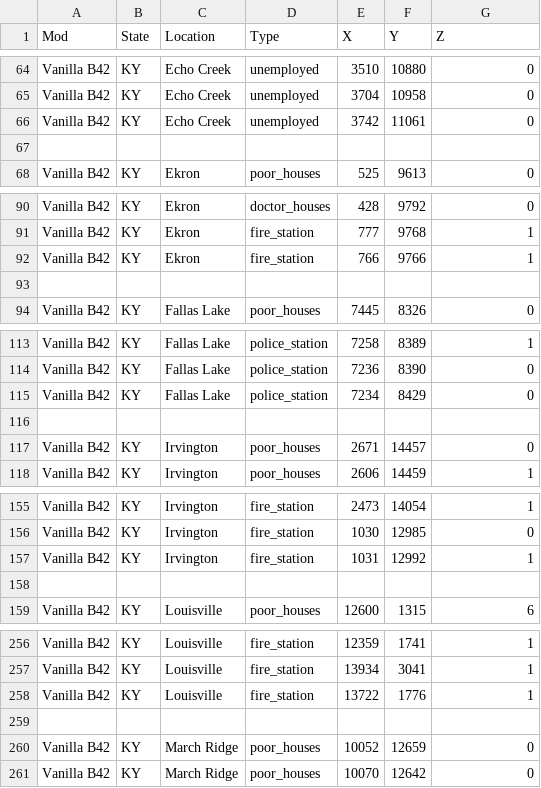
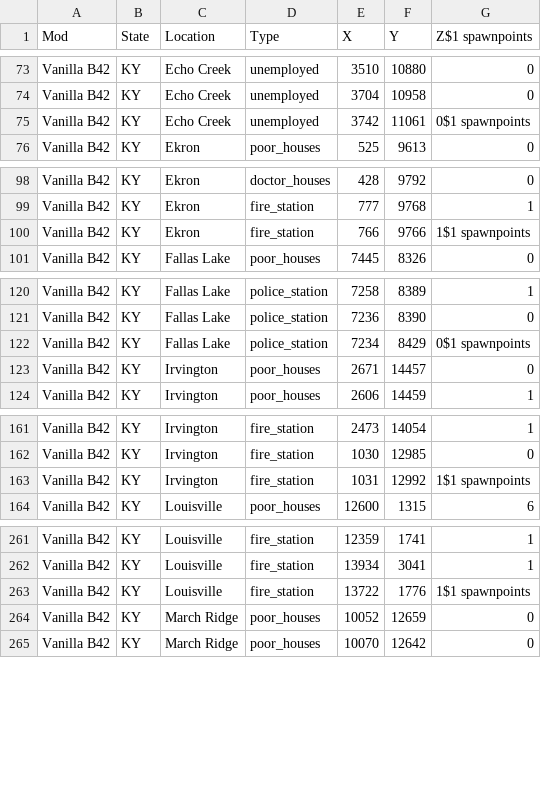
Before and after one commit to Sv443/Project-Zomboid-Extra-Spawn-Locations, a CSV file: coordinates.csv, drawn as a sheet; only a part is shown, gaps mark what is left out; the diff covers the shown part only.

```diff
--- a/coordinates.csv
+++ b/coordinates.csv
@@ -1 +1 @@
-Mod,State,Location,Type,X,Y,Z
+Mod,State,Location,Type,X,Y,Z$1 spawnpoints
@@ -65,4 +74,3 @@ Vanilla B42,KY,Echo Creek,unemployed,3510,10880,0
 Vanilla B42,KY,Echo Creek,unemployed,3704,10958,0
-Vanilla B42,KY,Echo Creek,unemployed,3742,11061,0
-
+Vanilla B42,KY,Echo Creek,unemployed,3742,11061,0$1 spawnpoints
 Vanilla B42,KY,Ekron,poor_houses,525,9613,0
@@ -91,4 +99,3 @@ Vanilla B42,KY,Ekron,doctor_houses,428,9792,0
 Vanilla B42,KY,Ekron,fire_station,777,9768,1
-Vanilla B42,KY,Ekron,fire_station,766,9766,1
-
+Vanilla B42,KY,Ekron,fire_station,766,9766,1$1 spawnpoints
 Vanilla B42,KY,Fallas Lake,poor_houses,7445,8326,0
@@ -114,4 +121,3 @@ Vanilla B42,KY,Fallas Lake,police_station,7258,8389,1
 Vanilla B42,KY,Fallas Lake,police_station,7236,8390,0
-Vanilla B42,KY,Fallas Lake,police_station,7234,8429,0
-
+Vanilla B42,KY,Fallas Lake,police_station,7234,8429,0$1 spawnpoints
 Vanilla B42,KY,Irvington,poor_houses,2671,14457,0
@@ -156,4 +162,3 @@ Vanilla B42,KY,Irvington,fire_station,2473,14054,1
 Vanilla B42,KY,Irvington,fire_station,1030,12985,0
-Vanilla B42,KY,Irvington,fire_station,1031,12992,1
-
+Vanilla B42,KY,Irvington,fire_station,1031,12992,1$1 spawnpoints
 Vanilla B42,KY,Louisville,poor_houses,12600,1315,6
@@ -257,4 +262,3 @@ Vanilla B42,KY,Louisville,fire_station,12359,1741,1
 Vanilla B42,KY,Louisville,fire_station,13934,3041,1
-Vanilla B42,KY,Louisville,fire_station,13722,1776,1
-
+Vanilla B42,KY,Louisville,fire_station,13722,1776,1$1 spawnpoints
 Vanilla B42,KY,March Ridge,poor_houses,10052,12659,0
```
Also changed, not shown: 1 added row, 10 removed rows, 11 moved rows and 15 edited cells elsewhere in this file, 1 other file.
